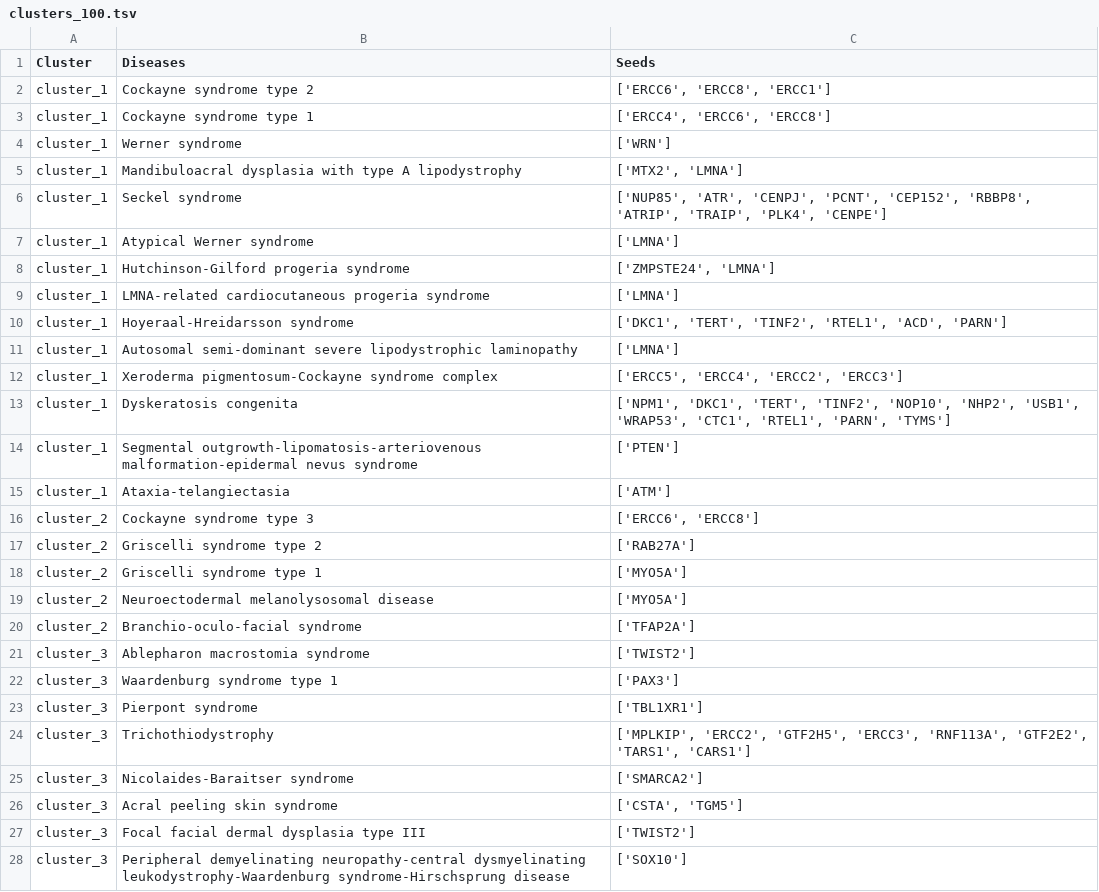
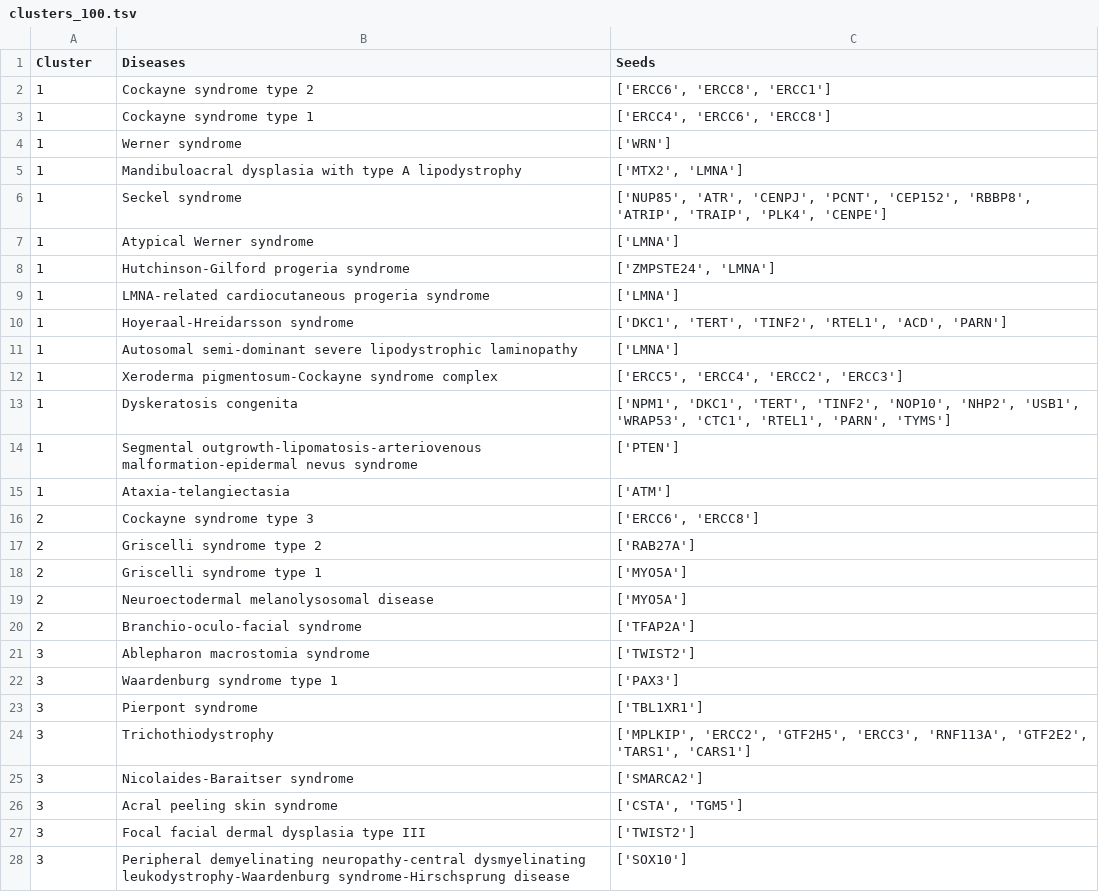
Before and after one commit to CecileBeust/PA_Communities, a TSV file: _00_data/clusters_100.tsv, drawn as a sheet; only a part is shown; the diff covers the shown part only.

```diff
--- a/_00_data/clusters_100.tsv
+++ b/_00_data/clusters_100.tsv
@@ -1,28 +1,28 @@
 Cluster	Diseases	Seeds
-cluster_1	Cockayne syndrome type 2	['ERCC6', 'ERCC8', 'ERCC1']
-cluster_1	Cockayne syndrome type 1	['ERCC4', 'ERCC6', 'ERCC8']
-cluster_1	Werner syndrome	['WRN']
-cluster_1	Mandibuloacral dysplasia with type A lipodystrophy	['MTX2', 'LMNA']
-cluster_1	Seckel syndrome	['NUP85', 'ATR', 'CENPJ', 'PCNT', 'CEP152', 'RBBP8', 'ATRIP', 'TRAIP', 'PLK4', 'CENPE']
-cluster_1	Atypical Werner syndrome	['LMNA']
-cluster_1	Hutchinson-Gilford progeria syndrome	['ZMPSTE24', 'LMNA']
-cluster_1	LMNA-related cardiocutaneous progeria syndrome	['LMNA']
-cluster_1	Hoyeraal-Hreidarsson syndrome	['DKC1', 'TERT', 'TINF2', 'RTEL1', 'ACD', 'PARN']
-cluster_1	Autosomal semi-dominant severe lipodystrophic laminopathy	['LMNA']
-cluster_1	Xeroderma pigmentosum-Cockayne syndrome complex	['ERCC5', 'ERCC4', 'ERCC2', 'ERCC3']
-cluster_1	Dyskeratosis congenita	['NPM1', 'DKC1', 'TERT', 'TINF2', 'NOP10', 'NHP2', 'USB1', 'WRAP53', 'CTC1', 'RTEL1', 'PARN', 'TYMS']
-cluster_1	Segmental outgrowth-lipomatosis-arteriovenous malformation-epidermal nevus syndrome	['PTEN']
-cluster_1	Ataxia-telangiectasia	['ATM']
-cluster_2	Cockayne syndrome type 3	['ERCC6', 'ERCC8']
-cluster_2	Griscelli syndrome type 2	['RAB27A']
-cluster_2	Griscelli syndrome type 1	['MYO5A']
-cluster_2	Neuroectodermal melanolysosomal disease	['MYO5A']
-cluster_2	Branchio-oculo-facial syndrome	['TFAP2A']
-cluster_3	Ablepharon macrostomia syndrome	['TWIST2']
-cluster_3	Waardenburg syndrome type 1	['PAX3']
-cluster_3	Pierpont syndrome	['TBL1XR1']
-cluster_3	Trichothiodystrophy	['MPLKIP', 'ERCC2', 'GTF2H5', 'ERCC3', 'RNF113A', 'GTF2E2', 'TARS1', 'CARS1']
-cluster_3	Nicolaides-Baraitser syndrome	['SMARCA2']
-cluster_3	Acral peeling skin syndrome	['CSTA', 'TGM5']
-cluster_3	Focal facial dermal dysplasia type III	['TWIST2']
-cluster_3	Peripheral demyelinating neuropathy-central dysmyelinating leukodystrophy-Waardenburg syndrome-Hirschsprung disease	['SOX10']
+1	Cockayne syndrome type 2	['ERCC6', 'ERCC8', 'ERCC1']
+1	Cockayne syndrome type 1	['ERCC4', 'ERCC6', 'ERCC8']
+1	Werner syndrome	['WRN']
+1	Mandibuloacral dysplasia with type A lipodystrophy	['MTX2', 'LMNA']
+1	Seckel syndrome	['NUP85', 'ATR', 'CENPJ', 'PCNT', 'CEP152', 'RBBP8', 'ATRIP', 'TRAIP', 'PLK4', 'CENPE']
+1	Atypical Werner syndrome	['LMNA']
+1	Hutchinson-Gilford progeria syndrome	['ZMPSTE24', 'LMNA']
+1	LMNA-related cardiocutaneous progeria syndrome	['LMNA']
+1	Hoyeraal-Hreidarsson syndrome	['DKC1', 'TERT', 'TINF2', 'RTEL1', 'ACD', 'PARN']
+1	Autosomal semi-dominant severe lipodystrophic laminopathy	['LMNA']
+1	Xeroderma pigmentosum-Cockayne syndrome complex	['ERCC5', 'ERCC4', 'ERCC2', 'ERCC3']
+1	Dyskeratosis congenita	['NPM1', 'DKC1', 'TERT', 'TINF2', 'NOP10', 'NHP2', 'USB1', 'WRAP53', 'CTC1', 'RTEL1', 'PARN', 'TYMS']
+1	Segmental outgrowth-lipomatosis-arteriovenous malformation-epidermal nevus syndrome	['PTEN']
+1	Ataxia-telangiectasia	['ATM']
+2	Cockayne syndrome type 3	['ERCC6', 'ERCC8']
+2	Griscelli syndrome type 2	['RAB27A']
+2	Griscelli syndrome type 1	['MYO5A']
+2	Neuroectodermal melanolysosomal disease	['MYO5A']
+2	Branchio-oculo-facial syndrome	['TFAP2A']
+3	Ablepharon macrostomia syndrome	['TWIST2']
+3	Waardenburg syndrome type 1	['PAX3']
+3	Pierpont syndrome	['TBL1XR1']
+3	Trichothiodystrophy	['MPLKIP', 'ERCC2', 'GTF2H5', 'ERCC3', 'RNF113A', 'GTF2E2', 'TARS1', 'CARS1']
+3	Nicolaides-Baraitser syndrome	['SMARCA2']
+3	Acral peeling skin syndrome	['CSTA', 'TGM5']
+3	Focal facial dermal dysplasia type III	['TWIST2']
+3	Peripheral demyelinating neuropathy-central dysmyelinating leukodystrophy-Waardenburg syndrome-Hirschsprung disease	['SOX10']
```
Also changed, not shown: 28 edited cells elsewhere in this file, _03_Cluster_Communities/output_tables/clusters_100.tsv, 1 other file.
